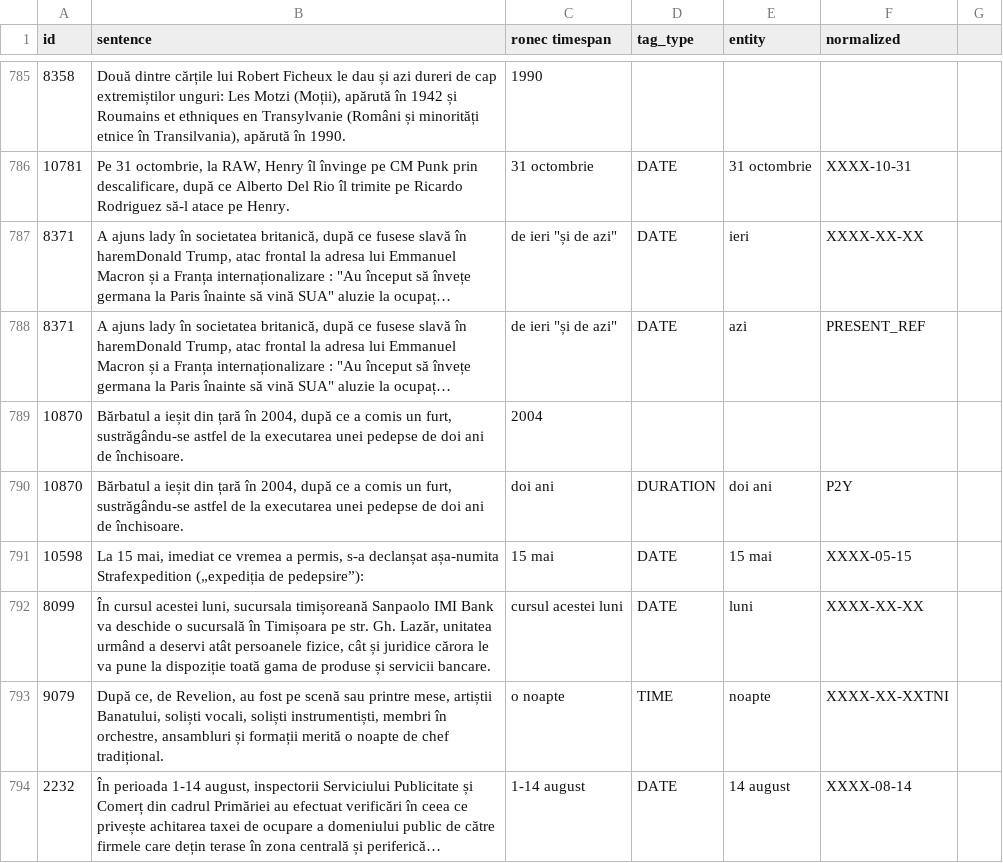
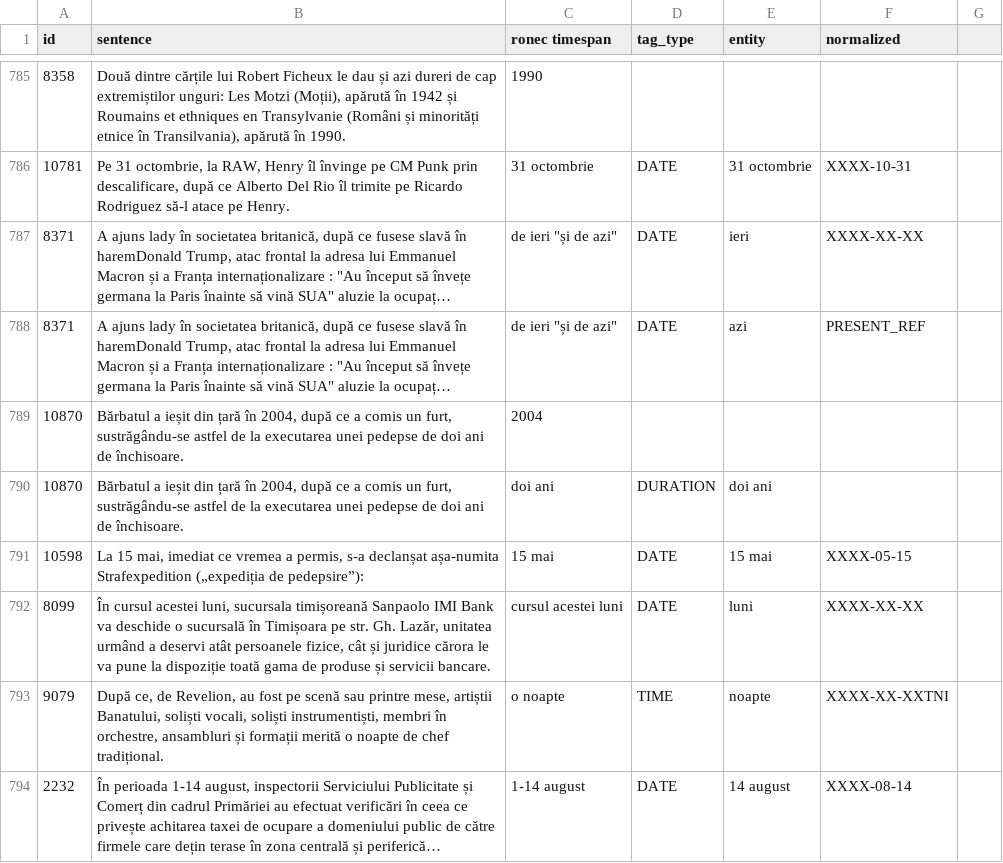
Before and after one commit to iliedorobat/heideltime-validation, a CSV file: files/output/ronec_test.csv, drawn as a sheet; only a part is shown, gaps mark what is left out; long unchanged cells end in …; the diff covers the shown part only.

```diff
--- a/files/output/ronec_test.csv
+++ b/files/output/ronec_test.csv
@@ -789,3 +789,3 @@ id|sentence|ronec timespan|tag_type|entity|normalized
 10870|Bărbatul a ieșit din țară în 2004, după ce a comis un furt, sustrăgându-se astfel de la executarea unei pedepse de doi ani de închisoare.|2004|||
-10870|Bărbatul a ieșit din țară în 2004, după ce a comis un furt, sustrăgându-se astfel de la executarea unei pedepse de doi ani de închisoare.|doi ani|DURATION|doi ani|P2Y
+10870|Bărbatul a ieșit din țară în 2004, după ce a comis un furt, sustrăgându-se astfel de la executarea unei pedepse de doi ani de închisoare.|doi ani|DURATION|doi ani|
 10598|La 15 mai, imediat ce vremea a permis, s-a declanșat așa-numita Strafexpedition („expediția de pedepsire”):|15 mai|DATE|15 mai|XXXX-05-15
```
Also changed, not shown: 86 edited cells elsewhere in this file, files/output/ronec_validdation.csv.
